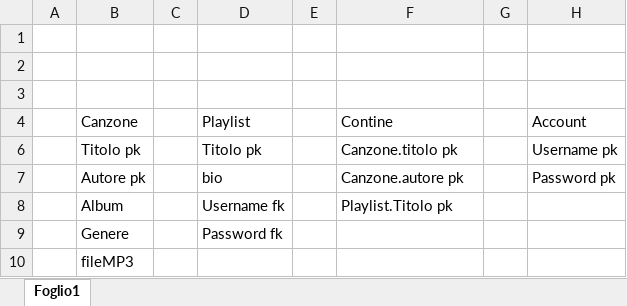
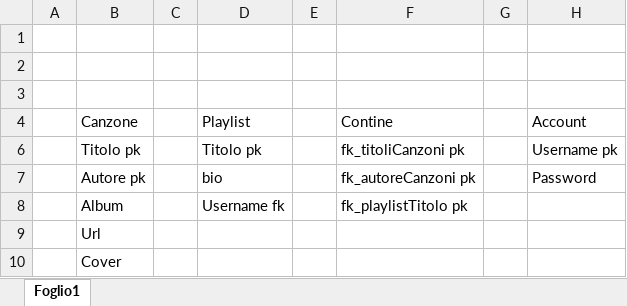
Before and after one commit to MircoGava/LaboProgetti, an Excel workbook: 7_Allegati/PianificazioniDB.xlsx, sheet Foglio1, drawn as a sheet; values as stored, in another font and other column widths than the file's, no borders; table styles not drawn; removed rows and columns are numbered as before the commit, all else as after; the diff names each change by its address in the sheet, - before the commit and + after, or states it on an @@ line.

```diff
--- a/7_Allegati/PianificazioniDB.xlsx (sheet Foglio1)
+++ b/7_Allegati/PianificazioniDB.xlsx (sheet Foglio1)
-F6 (Contine): Canzone.titolo pk
+F6 (Contine): fk_titoliCanzoni pk
-F7 (Contine): Canzone.autore pk
+F7 (Contine): fk_autoreCanzoni pk
-H7 (Account): Password pk
+H7 (Account): Password
-F8 (Contine): Playlist.Titolo pk
+F8 (Contine): fk_playlistTitolo pk
-row 9:  | Genere |  | Password fk
-B9 (Canzone): fileMP3
+B9 (Canzone): Url
+row 10:  | Cover
```
Also changed, not shown: 19 other files.
